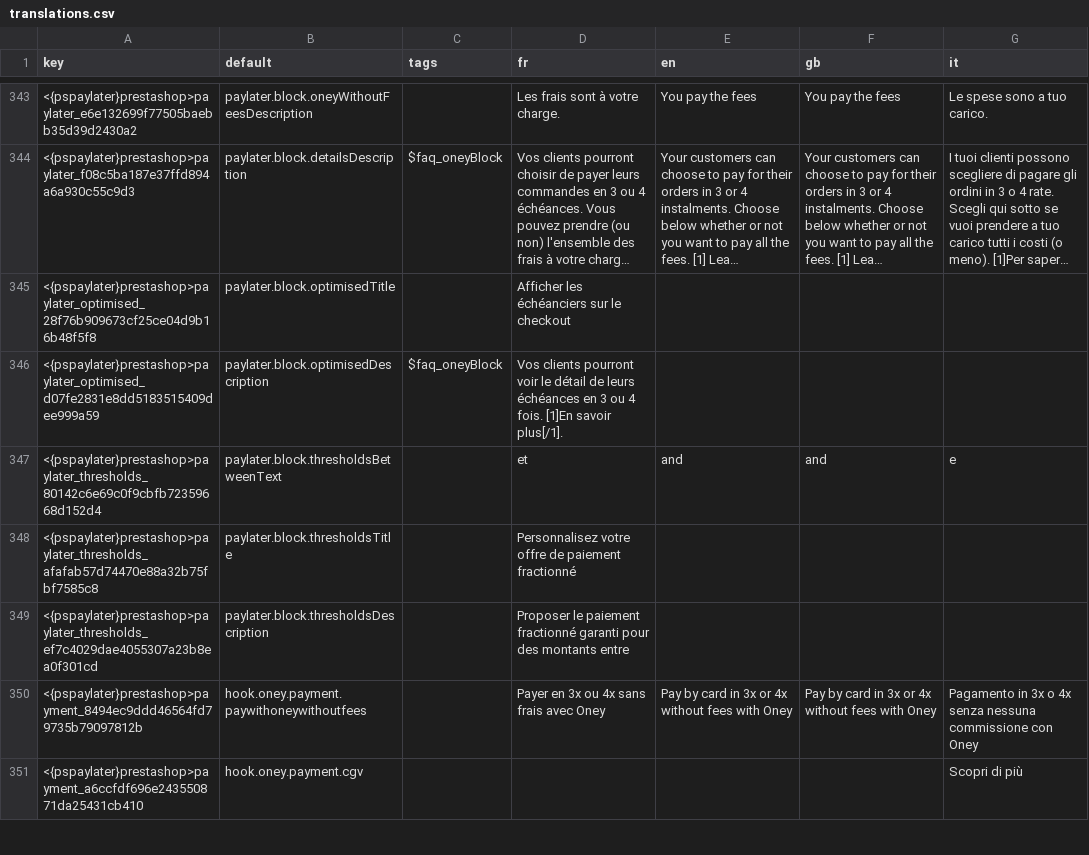
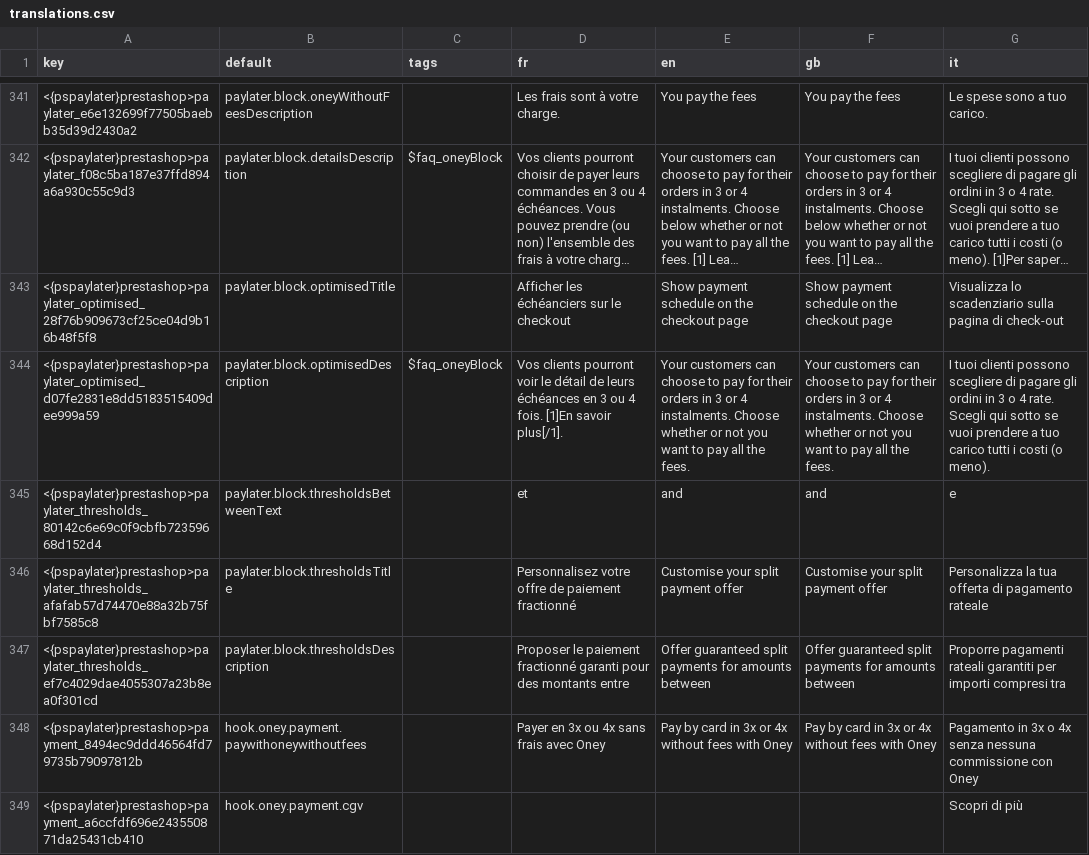
Before and after one commit to payplug/payplug-prestashop, a CSV file: dev/dist/pspaylater/translations.csv, drawn as a sheet; only a part is shown, gaps mark what is left out; long unchanged cells end in …; addresses are those after the commit; the diff covers the shown part only; the diff names each change by its address in the sheet, - before the commit and + after, or states it on an @@ line.

```diff
--- a/dev/dist/pspaylater/translations.csv
+++ b/dev/dist/pspaylater/translations.csv
-E343 (en): (empty)
+E343 (en): Show payment schedule on the checkout page
-F343 (gb): (empty)
+F343 (gb): Show payment schedule on the checkout page
-G343 (it): (empty)
+G343 (it): Visualizza lo scadenziario sulla pagina di check-out
-E344 (en): (empty)
+E344 (en): Your customers can choose to pay for their orders in 3 or 4 instalments. Choose whether or not you want to pay all the fees.
-F344 (gb): (empty)
+F344 (gb): Your customers can choose to pay for their orders in 3 or 4 instalments. Choose whether or not you want to pay all the fees.
-G344 (it): (empty)
+G344 (it): I tuoi clienti possono scegliere di pagare gli ordini in 3 o 4 rate. Scegli qui sotto se vuoi prendere a tuo carico tutti i costi (o meno).
-E346 (en): (empty)
+E346 (en): Customise your split payment offer
-F346 (gb): (empty)
+F346 (gb): Customise your split payment offer
-G346 (it): (empty)
+G346 (it): Personalizza la tua offerta di pagamento rateale
-E347 (en): (empty)
+E347 (en): Offer guaranteed split payments for amounts between
-F347 (gb): (empty)
+F347 (gb): Offer guaranteed split payments for amounts between
-G347 (it): (empty)
+G347 (it): Proporre pagamenti rateali garantiti per importi compresi tra
```
Also changed, not shown: 2 removed rows and 27 edited cells elsewhere in this file, dev/dist/payplug/translations.csv, 6 other files.
